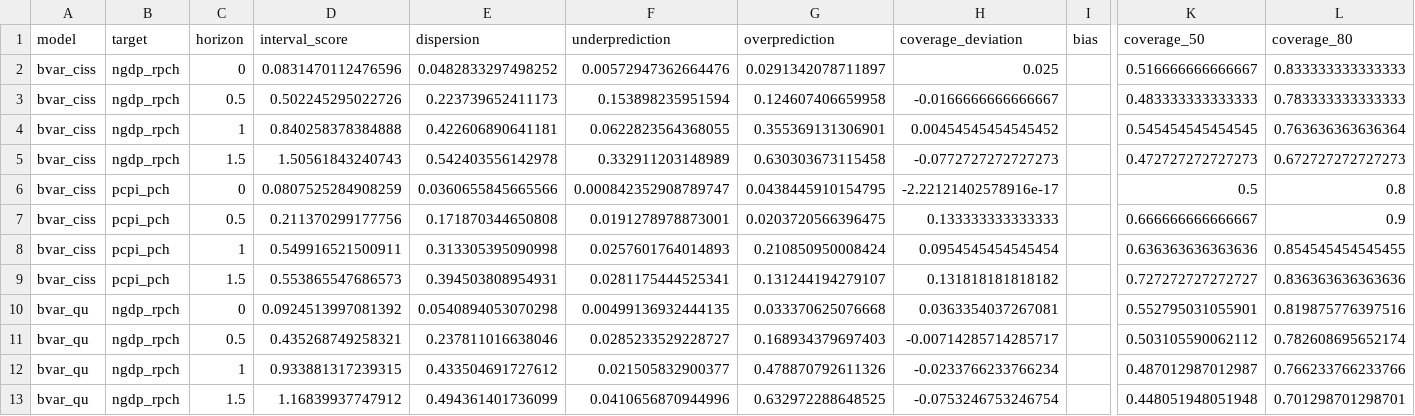
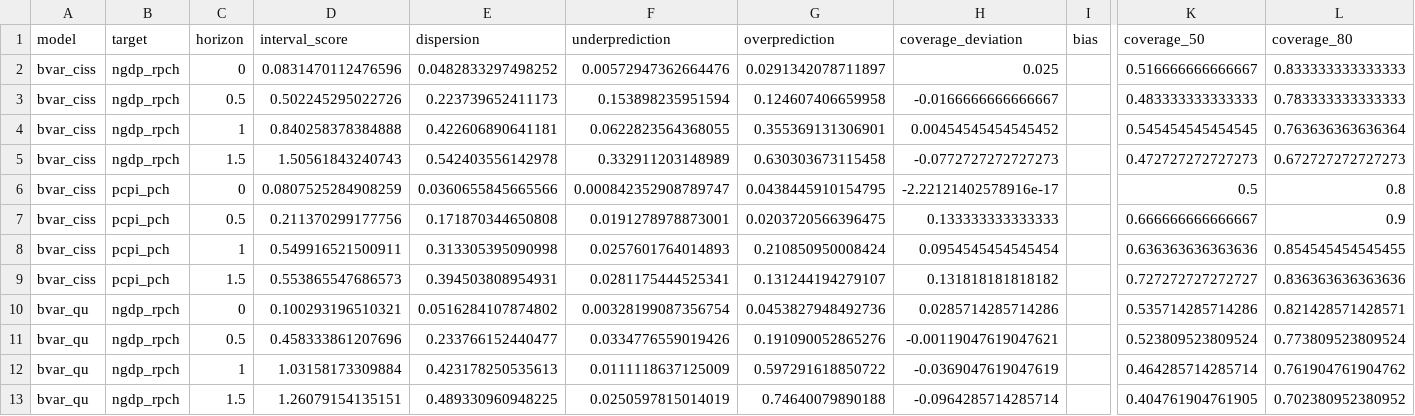
Before and after one commit to fredbec/uqimf, a CSV file: scores/oecd_bvar_ci_scores_avgcnt.csv, drawn as a sheet; only a part is shown, gaps mark what is left out; the diff covers the shown part only; the diff names each change by its address in the sheet, - before the commit and + after, or states it on an @@ line.

```diff
--- a/scores/oecd_bvar_ci_scores_avgcnt.csv
+++ b/scores/oecd_bvar_ci_scores_avgcnt.csv
-D10 (interval_score): 0.0924513997081392
+D10 (interval_score): 0.100293196510321
-E10 (dispersion): 0.0540894053070298
+E10 (dispersion): 0.0516284107874802
-F10 (underprediction): 0.00499136932444135
+F10 (underprediction): 0.00328199087356754
-G10 (overprediction): 0.033370625076668
+G10 (overprediction): 0.0453827948492736
-H10 (coverage_deviation): 0.0363354037267081
+H10 (coverage_deviation): 0.0285714285714286
-K10 (coverage_50): 0.552795031055901
+K10 (coverage_50): 0.535714285714286
-L10 (coverage_80): 0.819875776397516
+L10 (coverage_80): 0.821428571428571
-D11 (interval_score): 0.435268749258321
+D11 (interval_score): 0.458333861207696
-E11 (dispersion): 0.237811016638046
+E11 (dispersion): 0.233766152440477
-F11 (underprediction): 0.0285233529228727
+F11 (underprediction): 0.0334776559019426
-G11 (overprediction): 0.168934379697403
+G11 (overprediction): 0.191090052865276
-H11 (coverage_deviation): -0.00714285714285717
+H11 (coverage_deviation): -0.00119047619047621
-K11 (coverage_50): 0.503105590062112
+K11 (coverage_50): 0.523809523809524
-L11 (coverage_80): 0.782608695652174
+L11 (coverage_80): 0.773809523809524
-D12 (interval_score): 0.933881317239315
+D12 (interval_score): 1.03158173309884
-E12 (dispersion): 0.433504691727612
+E12 (dispersion): 0.423178250535613
-F12 (underprediction): 0.021505832900377
+F12 (underprediction): 0.0111118637125009
-G12 (overprediction): 0.478870792611326
+G12 (overprediction): 0.597291618850722
-H12 (coverage_deviation): -0.0233766233766234
+H12 (coverage_deviation): -0.0369047619047619
-K12 (coverage_50): 0.487012987012987
+K12 (coverage_50): 0.464285714285714
-L12 (coverage_80): 0.766233766233766
+L12 (coverage_80): 0.761904761904762
-D13 (interval_score): 1.16839937747912
+D13 (interval_score): 1.26079154135151
-E13 (dispersion): 0.494361401736099
+E13 (dispersion): 0.489330960948225
-F13 (underprediction): 0.0410656870944996
+F13 (underprediction): 0.0250597815014019
-G13 (overprediction): 0.632972288648525
+G13 (overprediction): 0.74640079890188
-H13 (coverage_deviation): -0.0753246753246754
+H13 (coverage_deviation): -0.0964285714285714
-K13 (coverage_50): 0.448051948051948
+K13 (coverage_50): 0.404761904761905
-L13 (coverage_80): 0.701298701298701
+L13 (coverage_80): 0.702380952380952
```
Also changed, not shown: 27 edited cells elsewhere in this file, scores/_bvarspecs/oecd_pointfc_scores.csv, scores/_bvarspecs/pointfc_scores.csv, 14 other files.
